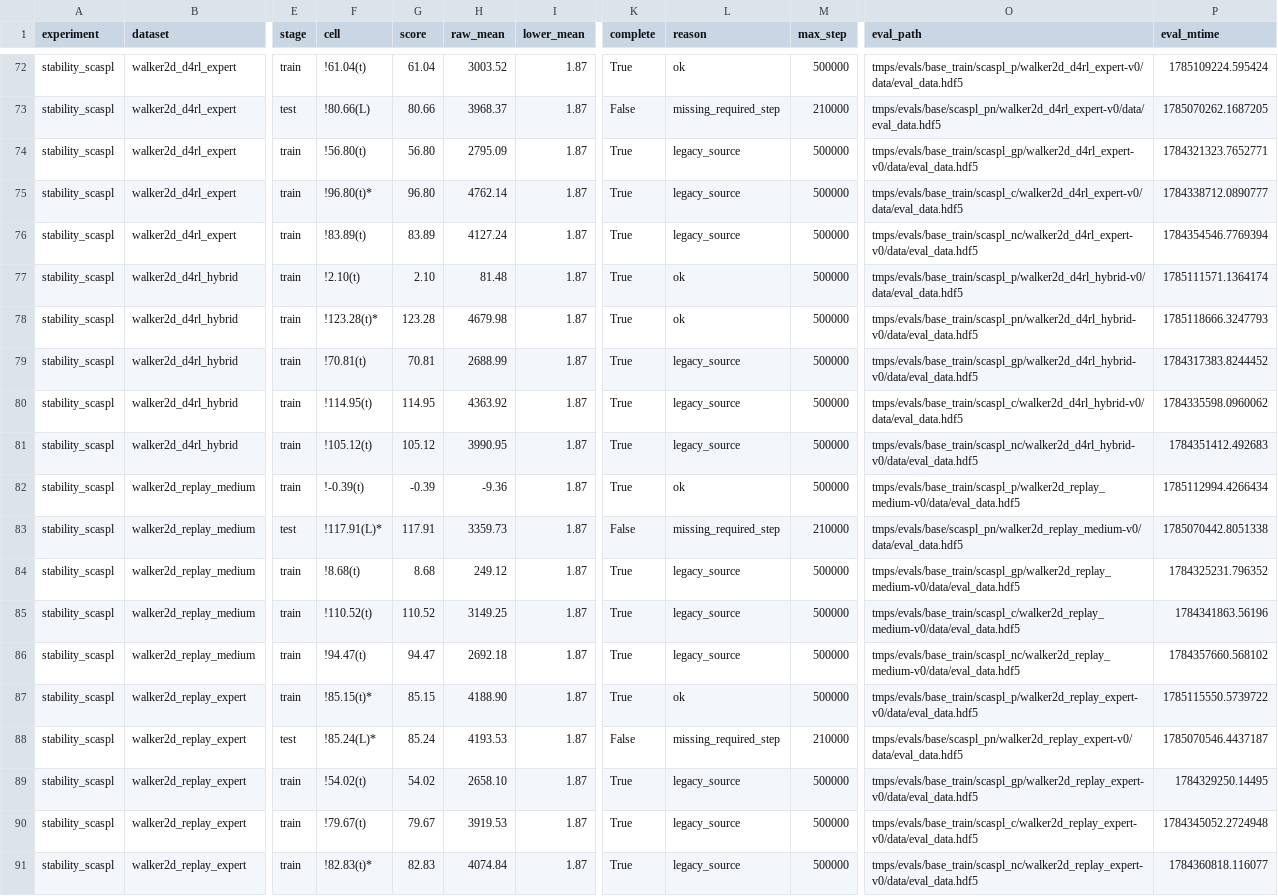
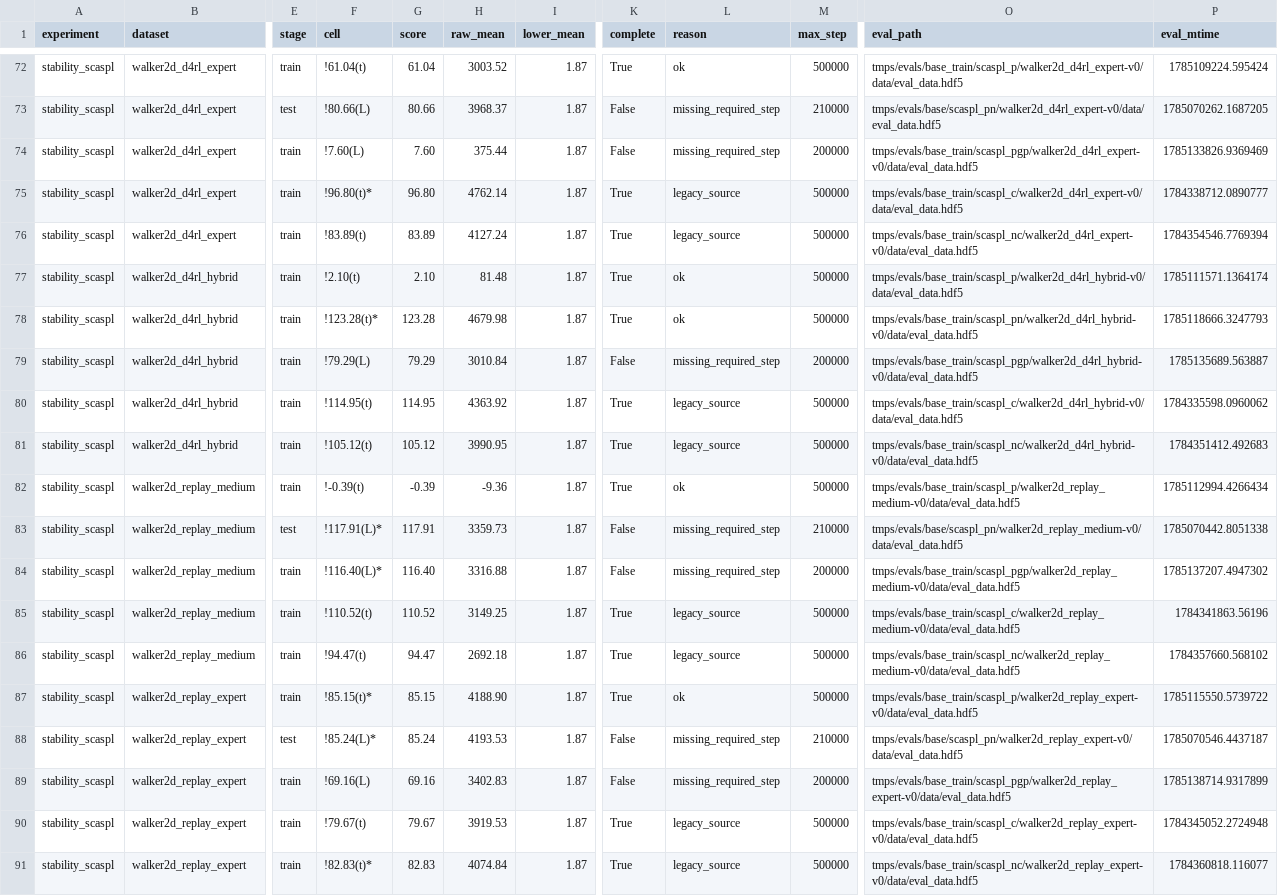
Before and after one commit to s10459020/Ice_OfflineRL_Workbench, a CSV file: documents/result/agent_dataset_versions.csv, drawn as a sheet; only a part is shown, gaps mark what is left out; the diff names each change by its address in the sheet, - before the commit and + after, or states it on an @@ line.

```diff
--- a/documents/result/agent_dataset_versions.csv
+++ b/documents/result/agent_dataset_versions.csv
-F74 (cell): !56.80(t)
+F74 (cell): !7.60(L)
-G74 (score): 56.80
+G74 (score): 7.60
-H74 (raw_mean): 2795.09
+H74 (raw_mean): 375.44
-K74 (complete): True
+K74 (complete): False
-L74 (reason): legacy_source
+L74 (reason): missing_required_step
-M74 (max_step): 500000
+M74 (max_step): 200000
-O74 (eval_path): tmps/evals/base_train/scaspl_gp/walker2d_d4rl_expert-v0/data/eval_data.hdf5
+O74 (eval_path): tmps/evals/base_train/scaspl_pgp/walker2d_d4rl_expert-v0/data/eval_data.hdf5
-P74 (eval_mtime): 1784321323.7652771
+P74 (eval_mtime): 1785133826.9369469
-F79 (cell): !70.81(t)
+F79 (cell): !79.29(L)
-G79 (score): 70.81
+G79 (score): 79.29
-H79 (raw_mean): 2688.99
+H79 (raw_mean): 3010.84
-K79 (complete): True
+K79 (complete): False
-L79 (reason): legacy_source
+L79 (reason): missing_required_step
-M79 (max_step): 500000
+M79 (max_step): 200000
-O79 (eval_path): tmps/evals/base_train/scaspl_gp/walker2d_d4rl_hybrid-v0/data/eval_data.hdf5
+O79 (eval_path): tmps/evals/base_train/scaspl_pgp/walker2d_d4rl_hybrid-v0/data/eval_data.hdf5
-P79 (eval_mtime): 1784317383.8244452
+P79 (eval_mtime): 1785135689.563887
-F84 (cell): !8.68(t)
+F84 (cell): !116.40(L)*
-G84 (score): 8.68
+G84 (score): 116.40
-H84 (raw_mean): 249.12
+H84 (raw_mean): 3316.88
-K84 (complete): True
+K84 (complete): False
-L84 (reason): legacy_source
+L84 (reason): missing_required_step
-M84 (max_step): 500000
+M84 (max_step): 200000
-O84 (eval_path): tmps/evals/base_train/scaspl_gp/walker2d_replay_medium-v0/data/eval_data.hdf5
+O84 (eval_path): tmps/evals/base_train/scaspl_pgp/walker2d_replay_medium-v0/data/eval_data.hdf5
-P84 (eval_mtime): 1784325231.796352
+P84 (eval_mtime): 1785137207.4947302
-F89 (cell): !54.02(t)
+F89 (cell): !69.16(L)
-G89 (score): 54.02
+G89 (score): 69.16
-H89 (raw_mean): 2658.10
+H89 (raw_mean): 3402.83
-K89 (complete): True
+K89 (complete): False
-L89 (reason): legacy_source
+L89 (reason): missing_required_step
-M89 (max_step): 500000
+M89 (max_step): 200000
-O89 (eval_path): tmps/evals/base_train/scaspl_gp/walker2d_replay_expert-v0/data/eval_data.hdf5
+O89 (eval_path): tmps/evals/base_train/scaspl_pgp/walker2d_replay_expert-v0/data/eval_data.hdf5
-P89 (eval_mtime): 1784329250.14495
+P89 (eval_mtime): 1785138714.9317899
```
Also changed, not shown: documents/result/stability_scaspl.csv, 1 other file.
